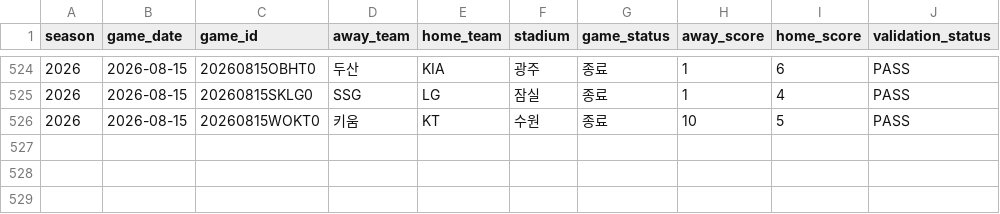
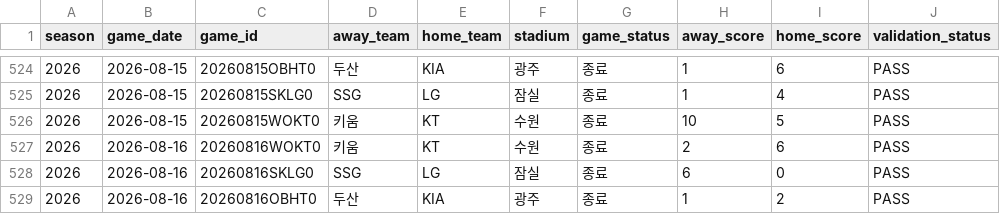
Before and after one commit to seoyeonwoo1223/KBO-Savant-Visual-Project, a CSV file: web/data/games.csv, drawn as a sheet; only a part is shown, gaps mark what is left out; the diff names each change by its address in the sheet, - before the commit and + after, or states it on an @@ line.

```diff
--- a/web/data/games.csv
+++ b/web/data/games.csv
+row 527: 2026 | 2026-08-16 | 20260816WOKT0 | 키움 | KT | 수원 | 종료 | 2 | 6 | PASS
+row 528: 2026 | 2026-08-16 | 20260816SKLG0 | SSG | LG | 잠실 | 종료 | 6 | 0 | PASS
+row 529: 2026 | 2026-08-16 | 20260816OBHT0 | 두산 | KIA | 광주 | 종료 | 1 | 2 | PASS
```
Also changed, not shown: 23 other files.
